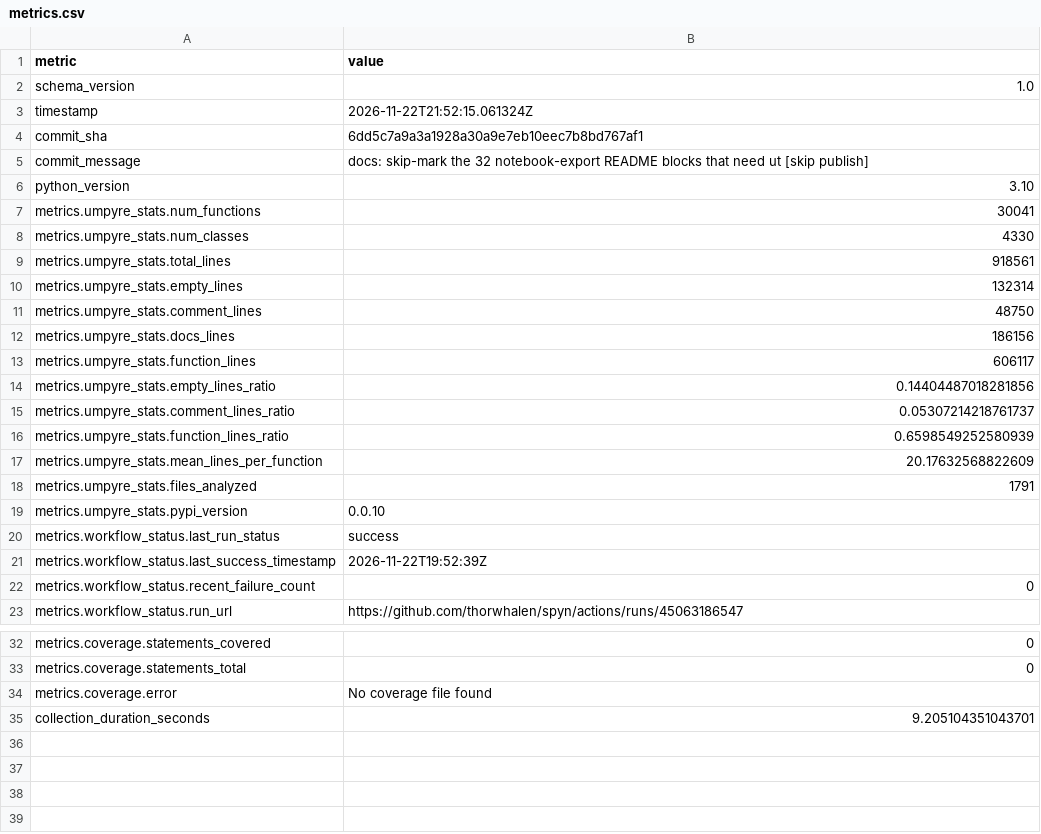
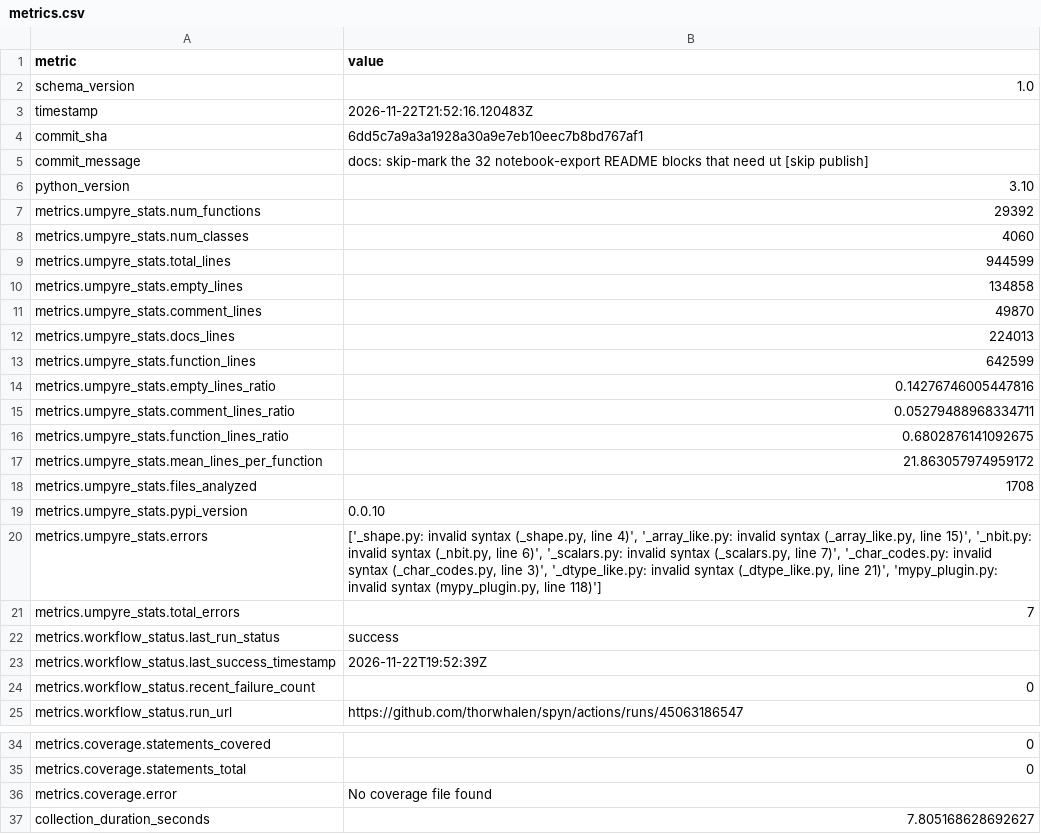
Before and after one commit to thorwhalen/spyn, a CSV file: metrics.csv, drawn as a sheet; only a part is shown, gaps mark what is left out.

Commit message:
Update metrics for 6dd5c7a

```diff
--- a/metrics.csv
+++ b/metrics.csv
@@ -2,3 +2,3 @@ metric,value
 schema_version,1.0
-timestamp,2026-11-22T21:52:15.061324Z
+timestamp,2026-11-22T21:52:16.120483Z
 commit_sha,6dd5c7a9a3a1928a30a9e7eb10eec7b8bd767af1
@@ -6,15 +6,17 @@ commit_message,docs: skip-mark the 32 notebook-export README blocks that need ut
 python_version,3.10
-metrics.umpyre_stats.num_functions,30041
-metrics.umpyre_stats.num_classes,4330
-metrics.umpyre_stats.total_lines,918561
-metrics.umpyre_stats.empty_lines,132314
-metrics.umpyre_stats.comment_lines,48750
-metrics.umpyre_stats.docs_lines,186156
-metrics.umpyre_stats.function_lines,606117
-metrics.umpyre_stats.empty_lines_ratio,0.14404487018281856
-metrics.umpyre_stats.comment_lines_ratio,0.05307214218761737
-metrics.umpyre_stats.function_lines_ratio,0.6598549252580939
-metrics.umpyre_stats.mean_lines_per_function,20.17632568822609
-metrics.umpyre_stats.files_analyzed,1791
+metrics.umpyre_stats.num_functions,29392
+metrics.umpyre_stats.num_classes,4060
+metrics.umpyre_stats.total_lines,944599
+metrics.umpyre_stats.empty_lines,134858
+metrics.umpyre_stats.comment_lines,49870
+metrics.umpyre_stats.docs_lines,224013
+metrics.umpyre_stats.function_lines,642599
+metrics.umpyre_stats.empty_lines_ratio,0.14276746005447816
+metrics.umpyre_stats.comment_lines_ratio,0.05279488968334711
+metrics.umpyre_stats.function_lines_ratio,0.6802876141092675
+metrics.umpyre_stats.mean_lines_per_function,21.863057974959172
+metrics.umpyre_stats.files_analyzed,1708
 metrics.umpyre_stats.pypi_version,0.0.10
+metrics.umpyre_stats.errors,"['_shape.py: invalid syntax (_shape.py, line 4)', '_array_like.py: invalid syntax (_array_like.py, line 15)', '_nbit.py: invalid syntax (_nbit.py, line 6)', '_scalars.py: invalid syntax (_scalars.py, line 7)', '_char_codes.py: invalid syntax (_char_codes.py, line 3)', '_dtype_like.py: invalid syntax (_dtype_like.py, line 21)', 'mypy_plugin.py: invalid syntax (mypy_plugin.py, line 118)']"
+metrics.umpyre_stats.total_errors,7
 metrics.workflow_status.last_run_status,success
@@ -38,2 +40,2 @@ metrics.coverage.statements_total,0
 metrics.coverage.error,No coverage file found
-collection_duration_seconds,9.205104351043701
+collection_duration_seconds,7.805168628692627
```
Also changed, not shown: 2 other files.
